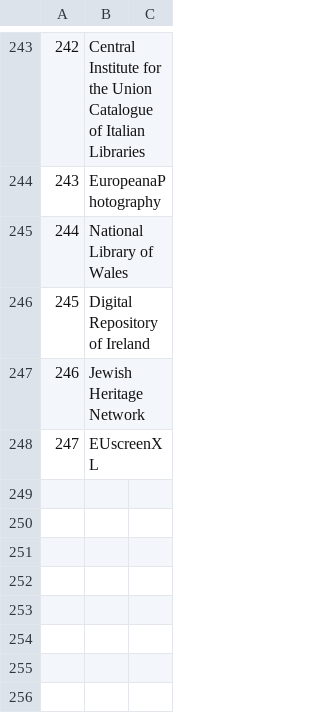
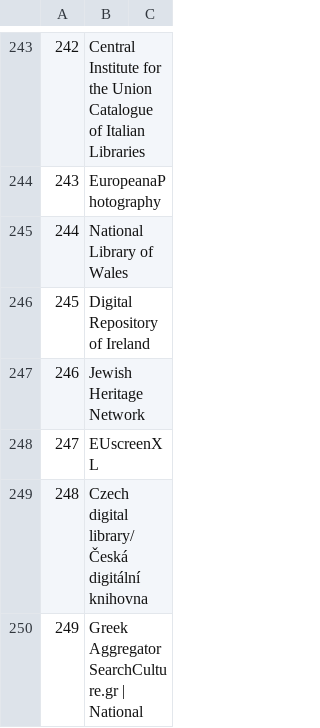
Before and after one commit to pkiraly/europeana-qa-api, a CSV file: src/main/resources/abbreviations/providers-v2.csv, drawn as a sheet; only a part is shown, gaps mark what is left out.

```diff
--- a/src/main/resources/abbreviations/providers-v2.csv
+++ b/src/main/resources/abbreviations/providers-v2.csv
@@ -248 +248,3 @@
 247;EUscreenXL
+248;Czech digital library/Česká digitální knihovna
+249;Greek Aggregator SearchCulture.gr | National
```
Also changed, not shown: src/main/resources/abbreviations/data-providers-v4.csv, src/main/resources/abbreviations/datasets-v4.csv.
